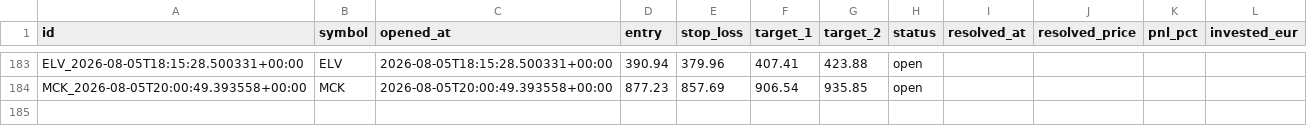
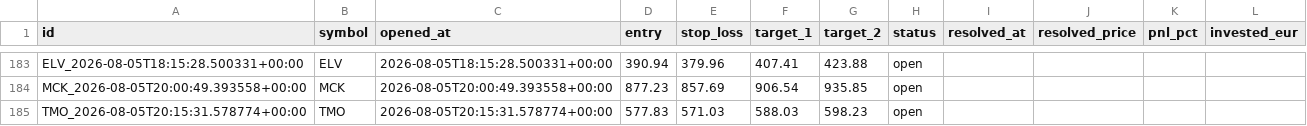
Before and after one commit to luiswolny-dot/Trading-Gehirn, a CSV file: data/recommendations_log.csv, drawn as a sheet; only a part is shown, gaps mark what is left out; the diff names each change by its address in the sheet, - before the commit and + after, or states it on an @@ line.

```diff
--- a/data/recommendations_log.csv
+++ b/data/recommendations_log.csv
+row 185: TMO_2026-08-05T20:15:31.578774+00:00 | TMO | 2026-08-05T20:15:31.578774+00:00 | 577.83 | 571.03 | 588.03 | 598.23 | open
```
Also changed, not shown: 9 other files.
